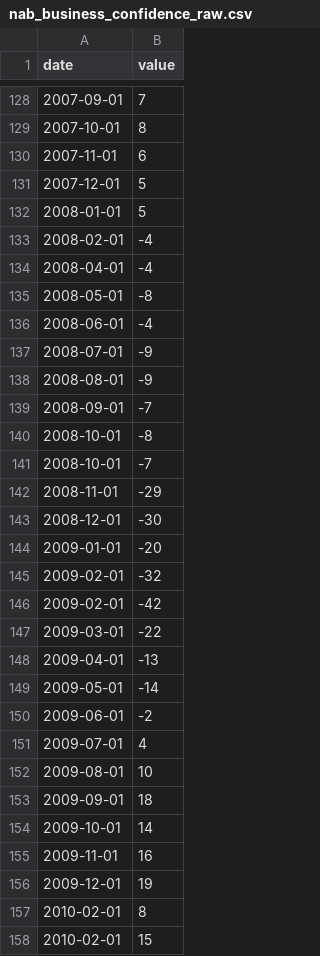
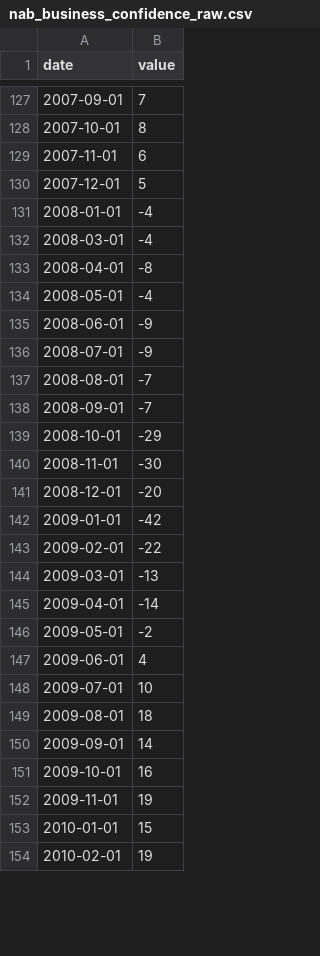
Before and after one commit to adrasyn/nowcasting, a CSV file: pipeline/nab_business_confidence_raw.csv, drawn as a sheet; only a part is shown, gaps mark what is left out; the diff covers the shown part only.

```diff
--- a/pipeline/nab_business_confidence_raw.csv
+++ b/pipeline/nab_business_confidence_raw.csv
@@ -131,28 +130,25 @@ date,value
 2007-12-01,5
-2008-01-01,5
-2008-02-01,-4
-2008-04-01,-4
-2008-05-01,-8
-2008-06-01,-4
+2008-01-01,-4
+2008-03-01,-4
+2008-04-01,-8
+2008-05-01,-4
+2008-06-01,-9
 2008-07-01,-9
-2008-08-01,-9
+2008-08-01,-7
 2008-09-01,-7
-2008-10-01,-8
-2008-10-01,-7
-2008-11-01,-29
-2008-12-01,-30
-2009-01-01,-20
-2009-02-01,-32
-2009-02-01,-42
-2009-03-01,-22
-2009-04-01,-13
-2009-05-01,-14
-2009-06-01,-2
-2009-07-01,4
-2009-08-01,10
-2009-09-01,18
-2009-10-01,14
-2009-11-01,16
-2009-12-01,19
-2010-02-01,8
-2010-02-01,15
+2008-10-01,-29
+2008-11-01,-30
+2008-12-01,-20
+2009-01-01,-42
+2009-02-01,-22
+2009-03-01,-13
+2009-04-01,-14
+2009-05-01,-2
+2009-06-01,4
+2009-07-01,10
+2009-08-01,18
+2009-09-01,14
+2009-10-01,16
+2009-11-01,19
+2010-01-01,15
+2010-02-01,19
```
Also changed, not shown: 2 removed rows and 63 edited cells elsewhere in this file, 2 other files.
